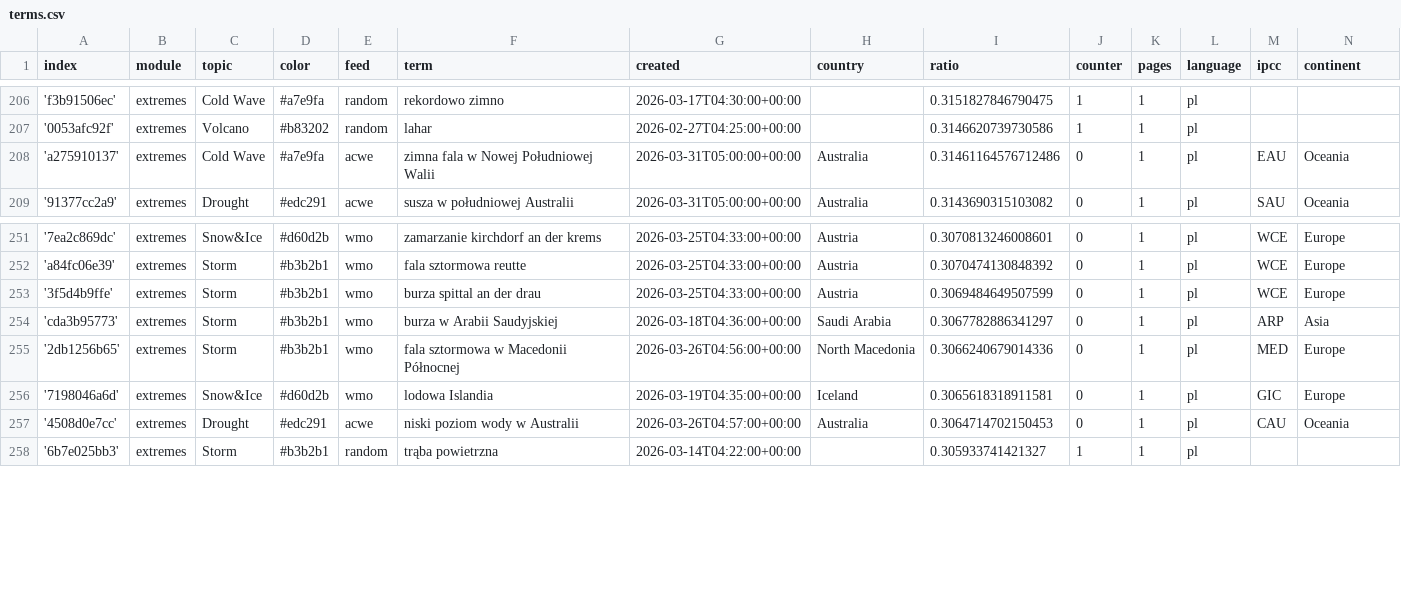
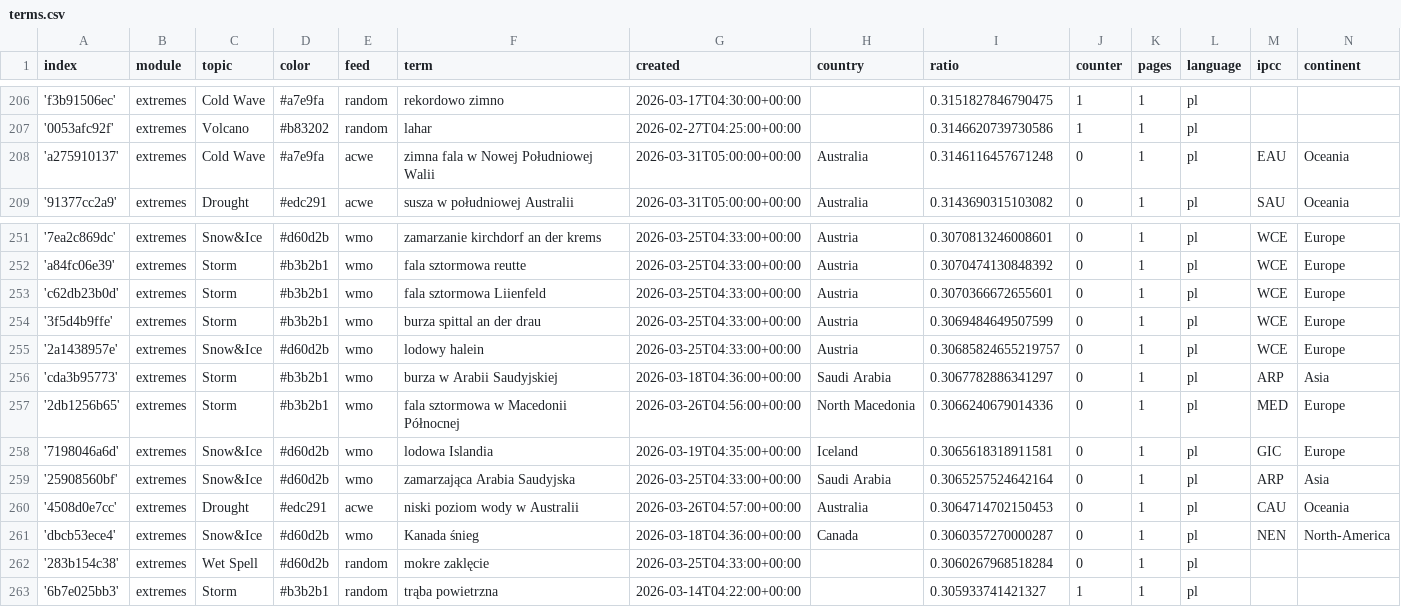
Before and after one commit to hannak555-news/polishExtremes, a CSV file: terms.csv, drawn as a sheet; only a part is shown, gaps mark what is left out.

Commit message:
Commit from GitHub Actions (import:0.0)

```diff
--- a/terms.csv
+++ b/terms.csv
@@ -207,3 +207,3 @@ index,module,topic,color,feed,term,created,country,ratio,counter,pages,language,
 '0053afc92f',extremes,Volcano,#b83202,random,lahar,2026-02-27T04:25:00+00:00,,0.3146620739730586,1,1,pl,,
-'a275910137',extremes,Cold Wave,#a7e9fa,acwe,zimna fala w Nowej Południowej Walii,2026-03-31T05:00:00+00:00,Australia,0.31461164576712486,0,1,pl,EAU,Oceania
+'a275910137',extremes,Cold Wave,#a7e9fa,acwe,zimna fala w Nowej Południowej Walii,2026-03-31T05:00:00+00:00,Australia,0.3146116457671248,0,1,pl,EAU,Oceania
 '91377cc2a9',extremes,Drought,#edc291,acwe,susza w południowej Australii,2026-03-31T05:00:00+00:00,Australia,0.3143690315103082,0,1,pl,SAU,Oceania
@@ -252,3 +252,5 @@ index,module,topic,color,feed,term,created,country,ratio,counter,pages,language,
 'a84fc06e39',extremes,Storm,#b3b2b1,wmo,fala sztormowa reutte,2026-03-25T04:33:00+00:00,Austria,0.3070474130848392,0,1,pl,WCE,Europe
+'c62db23b0d',extremes,Storm,#b3b2b1,wmo,fala sztormowa Liienfeld,2026-03-25T04:33:00+00:00,Austria,0.3070366672655601,0,1,pl,WCE,Europe
 '3f5d4b9ffe',extremes,Storm,#b3b2b1,wmo,burza spittal an der drau,2026-03-25T04:33:00+00:00,Austria,0.3069484649507599,0,1,pl,WCE,Europe
+'2a1438957e',extremes,Snow&Ice,#d60d2b,wmo,lodowy halein,2026-03-25T04:33:00+00:00,Austria,0.30685824655219757,0,1,pl,WCE,Europe
 'cda3b95773',extremes,Storm,#b3b2b1,wmo,burza w Arabii Saudyjskiej,2026-03-18T04:36:00+00:00,Saudi Arabia,0.3067782886341297,0,1,pl,ARP,Asia
@@ -256,3 +258,6 @@ index,module,topic,color,feed,term,created,country,ratio,counter,pages,language,
 '7198046a6d',extremes,Snow&Ice,#d60d2b,wmo,lodowa Islandia,2026-03-19T04:35:00+00:00,Iceland,0.3065618318911581,0,1,pl,GIC,Europe
+'25908560bf',extremes,Snow&Ice,#d60d2b,wmo,zamarzająca Arabia Saudyjska,2026-03-25T04:33:00+00:00,Saudi Arabia,0.3065257524642164,0,1,pl,ARP,Asia
 '4508d0e7cc',extremes,Drought,#edc291,acwe,niski poziom wody w Australii,2026-03-26T04:57:00+00:00,Australia,0.3064714702150453,0,1,pl,CAU,Oceania
+'dbcb53ece4',extremes,Snow&Ice,#d60d2b,wmo,Kanada śnieg,2026-03-18T04:36:00+00:00,Canada,0.3060357270000287,0,1,pl,NEN,North-America
+'283b154c38',extremes,Wet Spell,#d60d2b,random,mokre zaklęcie,2026-03-25T04:33:00+00:00,,0.3060267968518284,0,1,pl,,
 '6b7e025bb3',extremes,Storm,#b3b2b1,random,trąba powietrzna,2026-03-14T04:22:00+00:00,,0.305933741421327,1,1,pl,,
```
